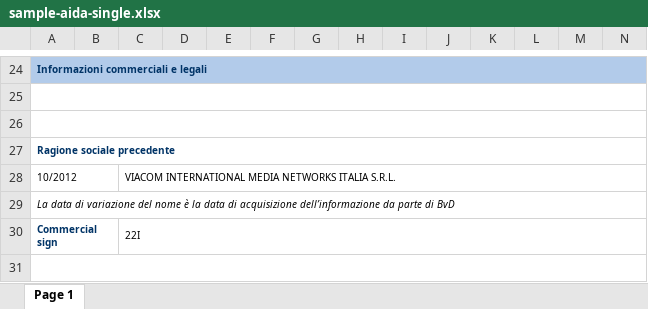
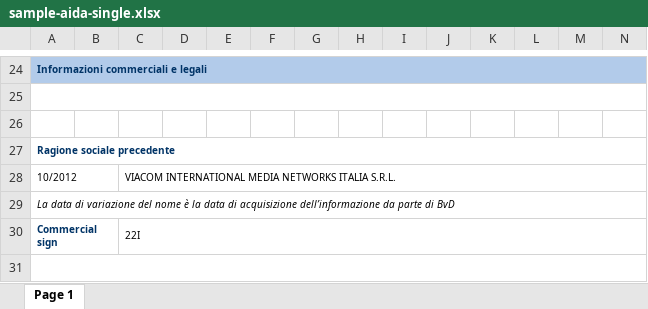
Before and after one commit to TdP-prove-finali/CavalloGabriele, an Excel workbook: dataset/sample-aida-single.xlsx, sheet Page 1, drawn as a sheet; only a part is shown, gaps mark what is left out; values as stored, in another font and other column widths than the file's, no borders; the diff names each change by its address in the sheet, - before the commit and + after, or states it on an @@ line.

```diff
--- a/dataset/sample-aida-single.xlsx (sheet Page 1)
+++ b/dataset/sample-aida-single.xlsx (sheet Page 1)
-A26:T26 merged
```
Also changed, not shown: 3 other files.
